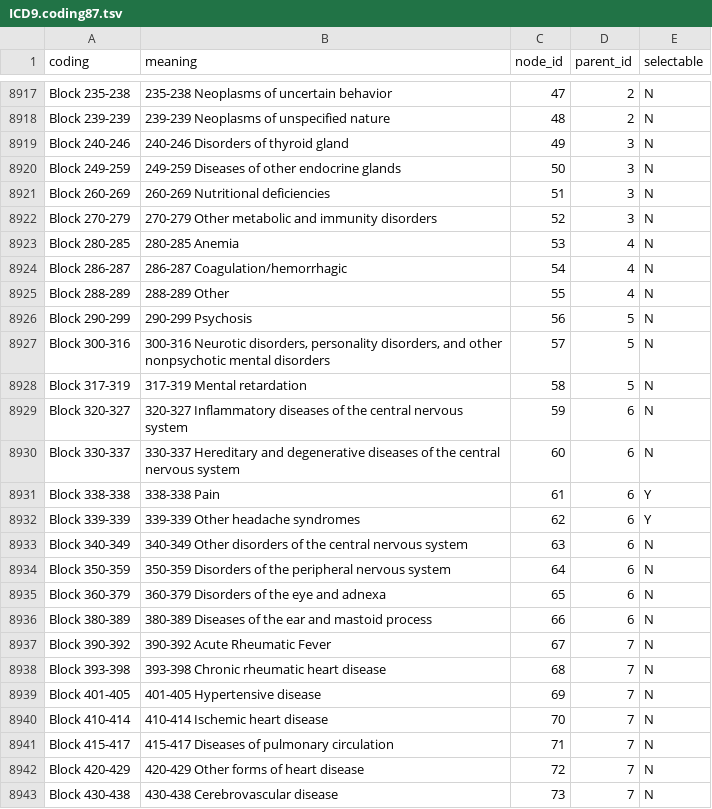
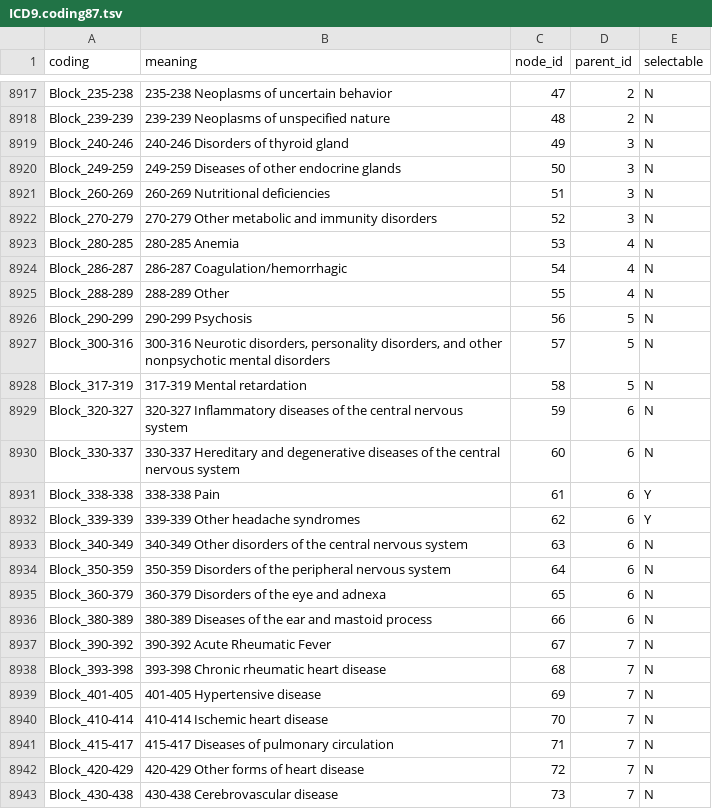
Before and after one commit to niekverw/ukbpheno, a TSV file: data_files/ICD9.coding87.tsv, drawn as a sheet; only a part is shown, gaps mark what is left out; the diff covers the shown part only; the diff names each change by its address in the sheet, - before the commit and + after, or states it on an @@ line.

```diff
--- a/data_files/ICD9.coding87.tsv
+++ b/data_files/ICD9.coding87.tsv
-A8917 (coding): Block 235-238
+A8917 (coding): Block_235-238
-A8918 (coding): Block 239-239
+A8918 (coding): Block_239-239
-A8919 (coding): Block 240-246
+A8919 (coding): Block_240-246
-A8920 (coding): Block 249-259
+A8920 (coding): Block_249-259
-A8921 (coding): Block 260-269
+A8921 (coding): Block_260-269
-A8922 (coding): Block 270-279
+A8922 (coding): Block_270-279
-A8923 (coding): Block 280-285
+A8923 (coding): Block_280-285
-A8924 (coding): Block 286-287
+A8924 (coding): Block_286-287
-A8925 (coding): Block 288-289
+A8925 (coding): Block_288-289
-A8926 (coding): Block 290-299
+A8926 (coding): Block_290-299
-A8927 (coding): Block 300-316
+A8927 (coding): Block_300-316
-A8928 (coding): Block 317-319
+A8928 (coding): Block_317-319
-A8929 (coding): Block 320-327
+A8929 (coding): Block_320-327
-A8930 (coding): Block 330-337
+A8930 (coding): Block_330-337
-A8931 (coding): Block 338-338
+A8931 (coding): Block_338-338
-A8932 (coding): Block 339-339
+A8932 (coding): Block_339-339
-A8933 (coding): Block 340-349
+A8933 (coding): Block_340-349
-A8934 (coding): Block 350-359
+A8934 (coding): Block_350-359
-A8935 (coding): Block 360-379
+A8935 (coding): Block_360-379
-A8936 (coding): Block 380-389
+A8936 (coding): Block_380-389
-A8937 (coding): Block 390-392
+A8937 (coding): Block_390-392
-A8938 (coding): Block 393-398
+A8938 (coding): Block_393-398
-A8939 (coding): Block 401-405
+A8939 (coding): Block_401-405
-A8940 (coding): Block 410-414
+A8940 (coding): Block_410-414
-A8941 (coding): Block 415-417
+A8941 (coding): Block_415-417
-A8942 (coding): Block 420-429
+A8942 (coding): Block_420-429
-A8943 (coding): Block 430-438
+A8943 (coding): Block_430-438
```
Also changed, not shown: 161 edited cells elsewhere in this file, data_files/20003.coding4.tsv, data_files/OPCS3.coding259.tsv, 8 other files.
